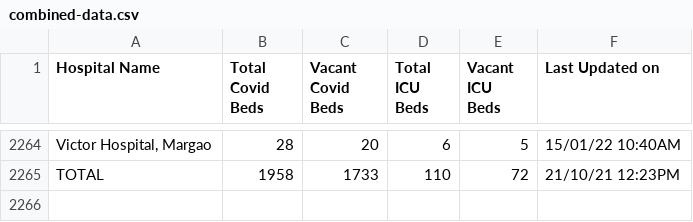
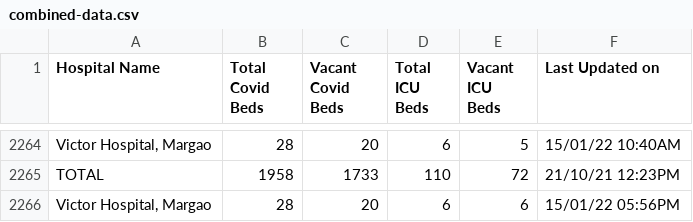
Before and after one commit to gurmanbh/goa-beds-scraper, a CSV file: data/combined-data.csv, drawn as a sheet; only a part is shown, gaps mark what is left out; the diff names each change by its address in the sheet, - before the commit and + after, or states it on an @@ line.

Commit message:
Latest data: Sat Jan 15 16:26:40 UTC 2022

```diff
--- a/data/combined-data.csv
+++ b/data/combined-data.csv
+row 2266: Victor Hospital, Margao | 28 | 20 | 6 | 6 | 15/01/22 05:56PM
```
